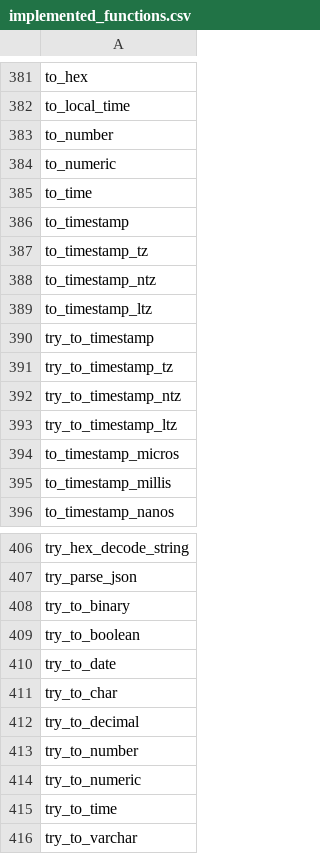
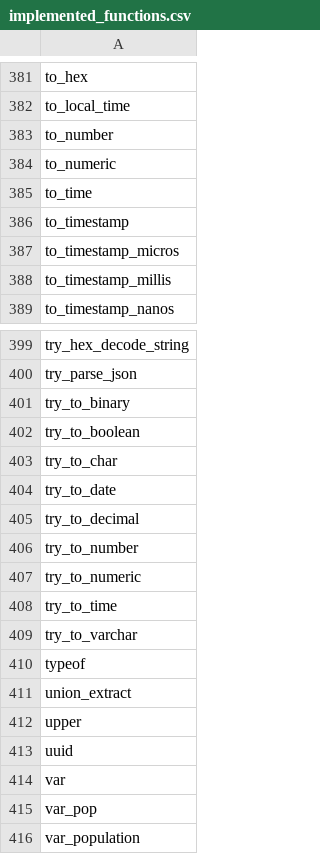
Before and after one commit to Embucket/embucket-labs, a CSV file: crates/embucket-functions/src/visitors/unimplemented/helper/implemented_functions.csv, drawn as a sheet; only a part is shown, gaps mark what is left out; the shorter side is filled out with more unchanged rows.

```diff
--- a/crates/embucket-functions/src/visitors/unimplemented/helper/implemented_functions.csv
+++ b/crates/embucket-functions/src/visitors/unimplemented/helper/implemented_functions.csv
@@ -386,9 +386,2 @@ to_time
 to_timestamp
-to_timestamp_tz
-to_timestamp_ntz
-to_timestamp_ltz
-try_to_timestamp
-try_to_timestamp_tz
-try_to_timestamp_ntz
-try_to_timestamp_ltz
 to_timestamp_micros
@@ -409,4 +402,4 @@ try_to_binary
 try_to_boolean
+try_to_char
 try_to_date
-try_to_char
 try_to_decimal
```
Also changed, not shown: 1 other file.
